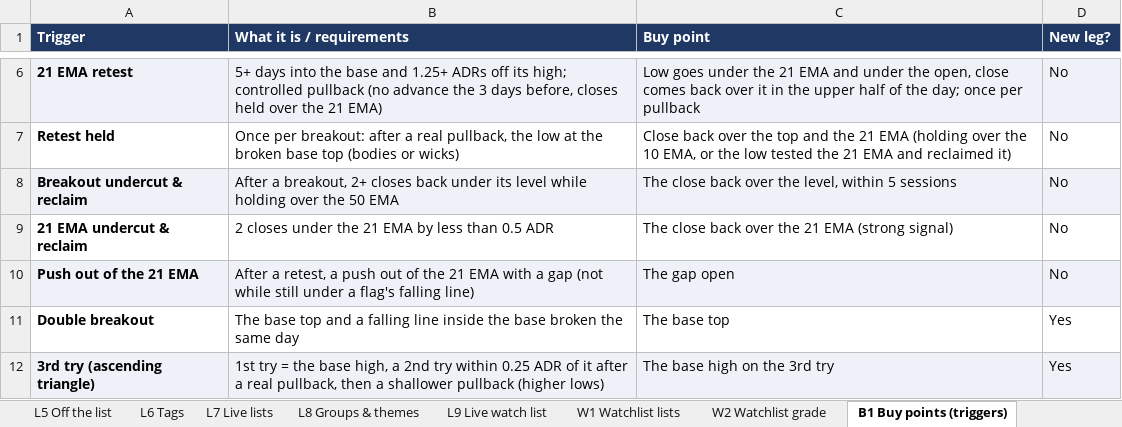
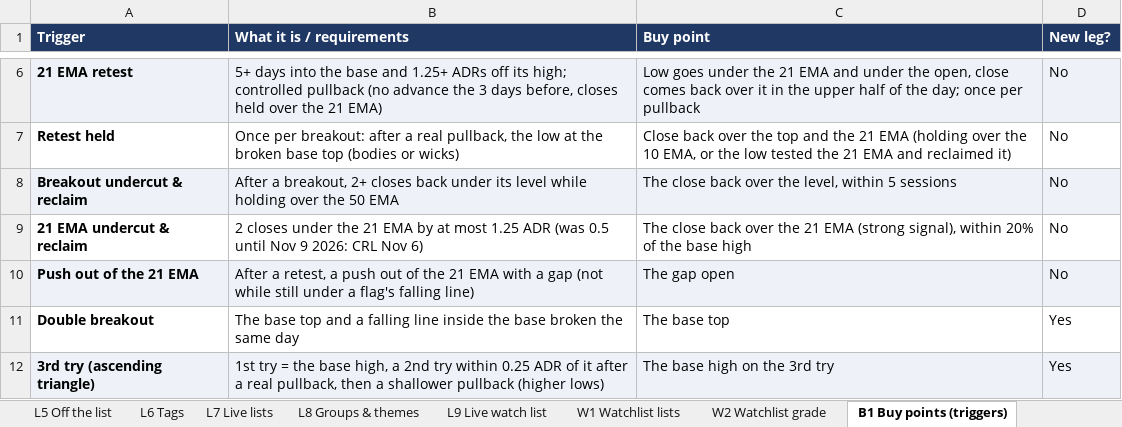
Before and after one commit to goattrader40-lgtm/radar-close-snapshots, an Excel workbook: rules/scanner_rules.xlsx, sheet B1 Buy points (triggers), drawn as a sheet; only a part is shown, gaps mark what is left out; values as stored, in another font and other column widths than the file's, no borders; the diff names each change by its address in the sheet, - before the commit and + after, or states it on an @@ line.

```diff
--- a/rules/scanner_rules.xlsx (sheet B1 Buy points (triggers))
+++ b/rules/scanner_rules.xlsx (sheet B1 Buy points (triggers))
-B9 (What it is / requirements): …EMA by less than 0.5 ADR
+B9 (What it is / requirements): …EMA by at most 1.25 ADR (was 0.5 until Nov 9 2026: CRL Nov 6)
-C9 (Buy point): …EMA (strong signal)
+C9 (Buy point): …EMA (strong signal), within 20% of the base high
```
Also changed, not shown: 5 other files.
